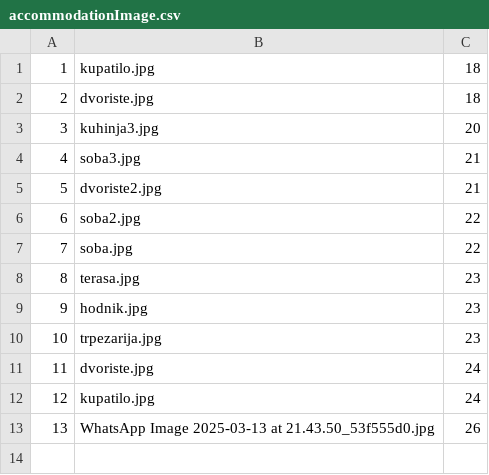
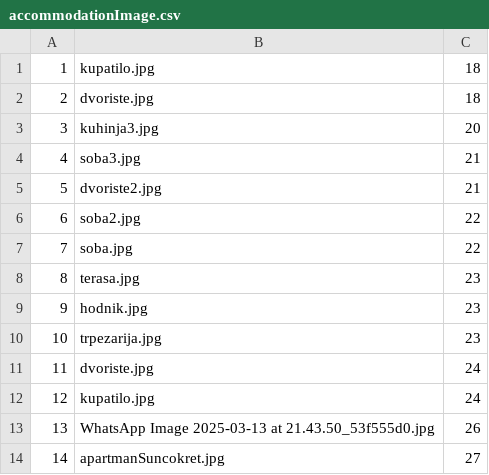
Before and after one commit to Dusan171/student-project-BookingApp, a CSV file: Resources/Data/accommodationImage.csv, drawn as a sheet; the diff names each change by its address in the sheet, - before the commit and + after, or states it on an @@ line.

```diff
--- a/Resources/Data/accommodationImage.csv
+++ b/Resources/Data/accommodationImage.csv
+row 14: 14 | apartmanSuncokret.jpg | 27
```
Also changed, not shown: Resources/Data/accommodation.csv, Resources/Data/accommodationReviews.csv, 23 other files.
